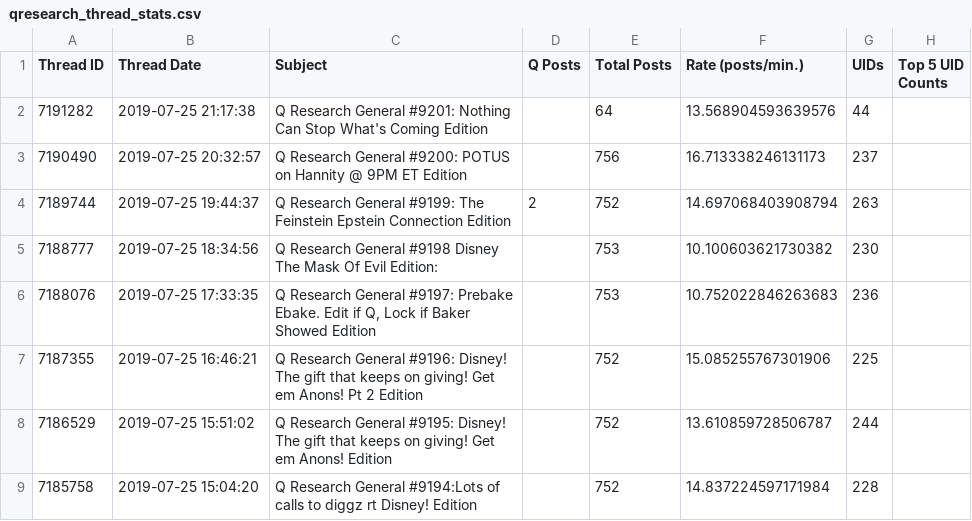
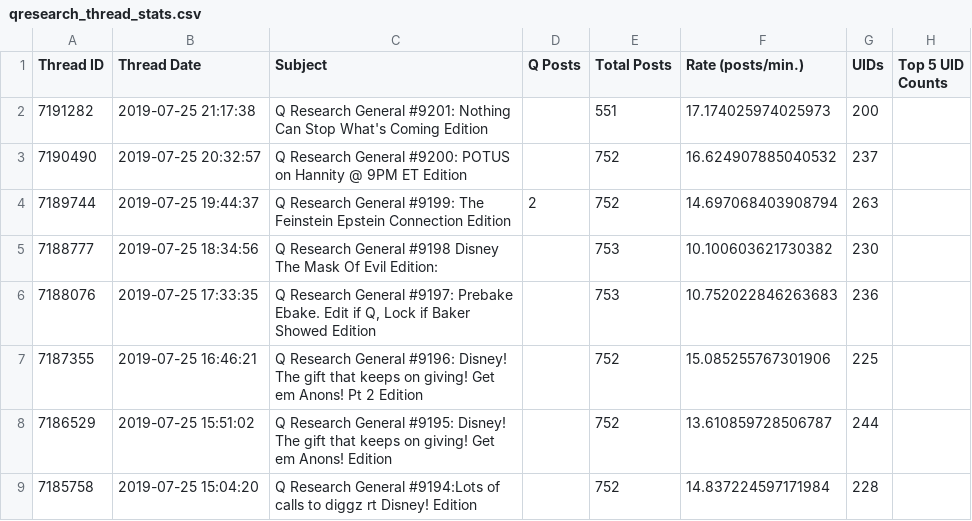
Before and after one commit to linosti/linosti.github.io, a CSV file: qresearch_thread_stats.csv, drawn as a sheet; only a part is shown.

```diff
--- a/qresearch_thread_stats.csv
+++ b/qresearch_thread_stats.csv
@@ -1,4 +1,4 @@
 "Thread ID","Thread Date","Subject","Q Posts","Total Posts","Rate (posts/min.)","UIDs","Top 5 UID Counts"
-7191282,"2019-07-25 21:17:38","Q Research General #9201: Nothing Can Stop What's Coming Edition",,64,13.568904593639576,44
-7190490,"2019-07-25 20:32:57","Q Research General #9200: POTUS on Hannity @ 9PM ET Edition",,756,16.713338246131173,237
+7191282,"2019-07-25 21:17:38","Q Research General #9201: Nothing Can Stop What's Coming Edition",,551,17.174025974025973,200
+7190490,"2019-07-25 20:32:57","Q Research General #9200: POTUS on Hannity @ 9PM ET Edition",,752,16.624907885040532,237
 7189744,"2019-07-25 19:44:37","Q Research General #9199: The Feinstein Epstein Connection Edition",2,752,14.697068403908794,263
```
Also changed, not shown: 1 other file.
